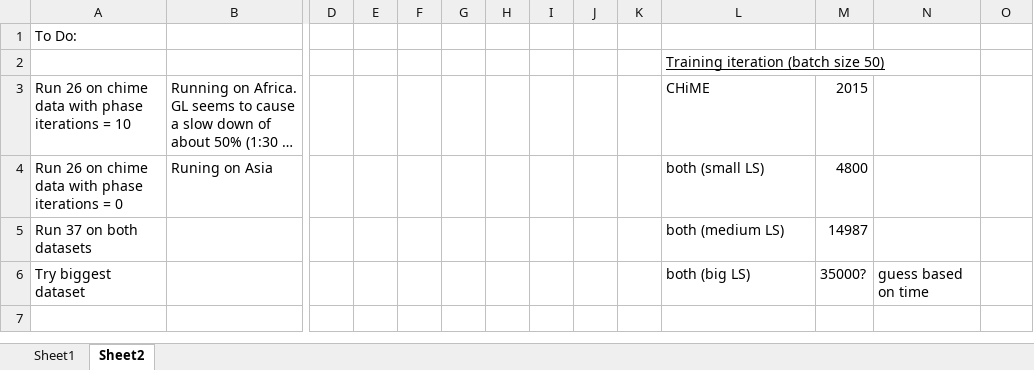
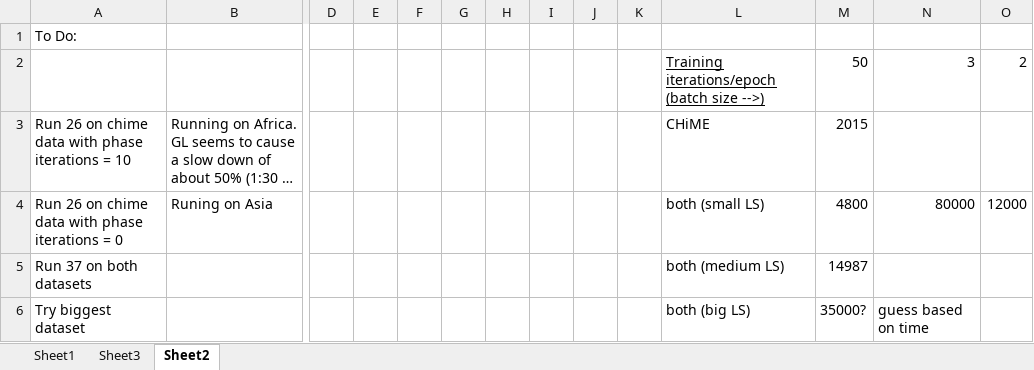
Before and after one commit to tobystaines/MScFinalProject, an Excel workbook: test_metrics/Results.xlsx, sheet Sheet2, drawn as a sheet; only a part is shown, gaps mark what is left out; the shorter side is filled out with more unchanged rows; long unchanged cells end in …; values as stored, in another font and other column widths than the file's, no borders; removed rows and columns are numbered as before the commit, all else as after; rows hold the shown columns only; the diff names each change by its address in the sheet, - before the commit and + after, or states it on an @@ line.

```diff
--- a/test_metrics/Results.xlsx (sheet Sheet2)
+++ b/test_metrics/Results.xlsx (sheet Sheet2)
+sheet tab: Sheet3
-row 2:  |  |  |  |  |  |  |  |  |  | Training iteration (batch size 50)
+row 2:  |  |  |  |  |  |  |  |  |  | Training iterations/epoch (batch size -->) | 50 | 3 | 2
-N4: (empty)
+N4: 80000
-O4: (empty)
+O4: 12000
```
Also changed, not shown: sheet Sheet1, 2 other files.
